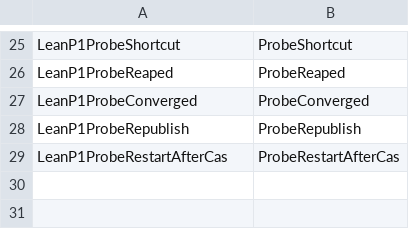
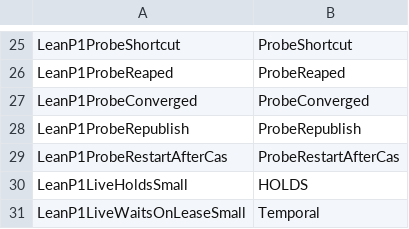
Before and after one commit to ddalton/flint, a TSV file: lean/formal/WORLDS-LeanP1.tsv, drawn as a sheet; only a part is shown, gaps mark what is left out.

```diff
--- a/lean/formal/WORLDS-LeanP1.tsv
+++ b/lean/formal/WORLDS-LeanP1.tsv
@@ -29 +29,3 @@ LeanP1ProbeRepublish	ProbeRepublish
 LeanP1ProbeRestartAfterCas	ProbeRestartAfterCas
+LeanP1LiveHoldsSmall	HOLDS
+LeanP1LiveWaitsOnLeaseSmall	Temporal
```
Also changed, not shown: lean/formal/results/2026-09-25-leanp1-gate/WORLDS-LeanP1.tsv, 4 other files.
